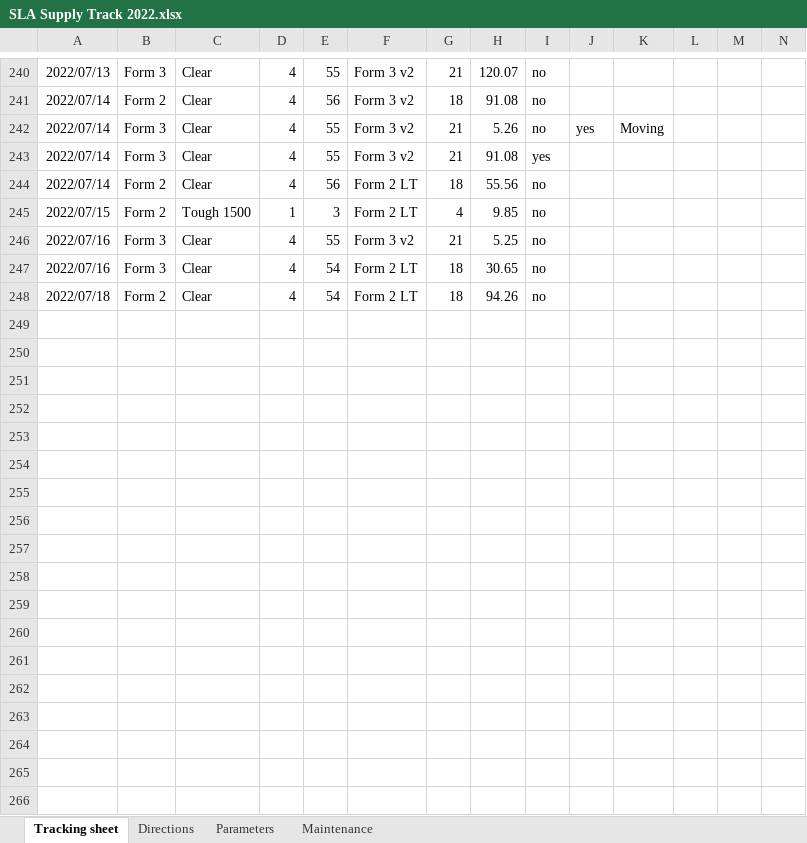
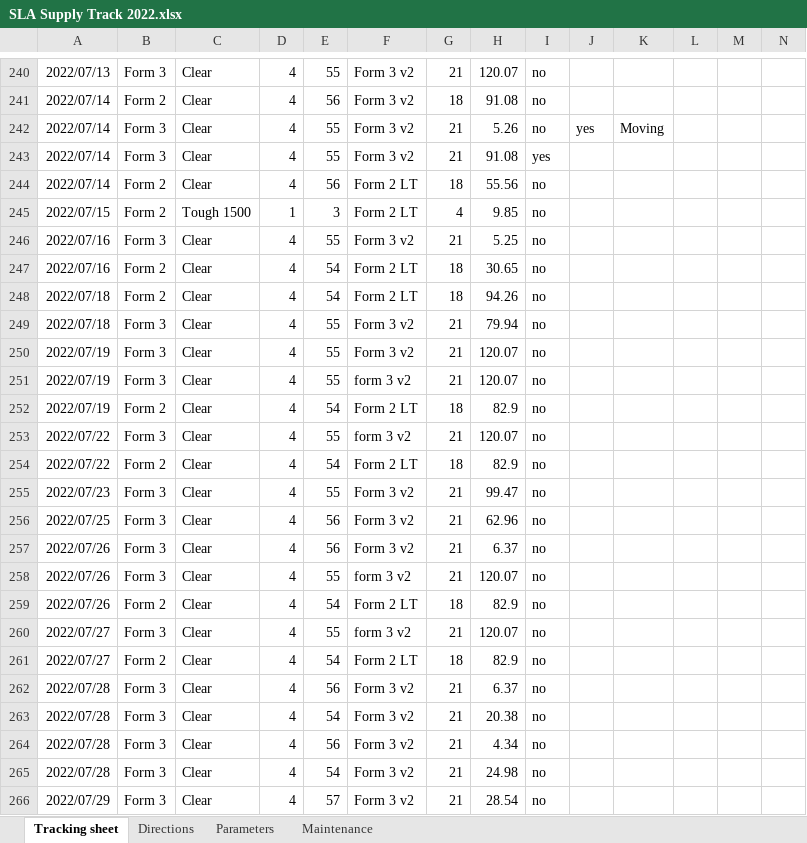
Before and after one commit to mybouhamidi/Resin_manager, an Excel workbook: SLA Supply Track 2022.xlsx, sheet Tracking sheet, drawn as a sheet; only a part is shown, gaps mark what is left out; values as stored, in another font and other column widths than the file's, no borders; conditional formats not drawn; rows hold the shown columns only; the diff covers the shown part only; the diff names each change by its address in the sheet, - before the commit and + after, or states it on an @@ line.

```diff
--- a/SLA Supply Track 2022.xlsx (sheet Tracking sheet)
+++ b/SLA Supply Track 2022.xlsx (sheet Tracking sheet)
-B247: Form 3
+B247: Form 2
+row 249: 2022/07/18 | Form 3 | Clear | 4 | 55 | Form 3 v2 | 21 | 79.94 | no
+row 250: 2022/07/19 | Form 3 | Clear | 4 | 55 | Form 3 v2 | 21 | 120.07 | no
+row 251: 2022/07/19 | Form 3 | Clear | 4 | 55 | form 3 v2 | 21 | 120.07 | no
+row 252: 2022/07/19 | Form 2 | Clear | 4 | 54 | Form 2 LT | 18 | 82.9 | no
+row 253: 2022/07/22 | Form 3 | Clear | 4 | 55 | form 3 v2 | 21 | 120.07 | no
+row 254: 2022/07/22 | Form 2 | Clear | 4 | 54 | Form 2 LT | 18 | 82.9 | no
+row 255: 2022/07/23 | Form 3 | Clear | 4 | 55 | Form 3 v2 | 21 | 99.47 | no
+row 256: 2022/07/25 | Form 3 | Clear | 4 | 56 | Form 3 v2 | 21 | 62.96 | no
+row 257: 2022/07/26 | Form 3 | Clear | 4 | 56 | Form 3 v2 | 21 | 6.37 | no
+row 258: 2022/07/26 | Form 3 | Clear | 4 | 55 | form 3 v2 | 21 | 120.07 | no
+row 259: 2022/07/26 | Form 2 | Clear | 4 | 54 | Form 2 LT | 18 | 82.9 | no
+row 260: 2022/07/27 | Form 3 | Clear | 4 | 55 | form 3 v2 | 21 | 120.07 | no
+row 261: 2022/07/27 | Form 2 | Clear | 4 | 54 | Form 2 LT | 18 | 82.9 | no
+row 262: 2022/07/28 | Form 3 | Clear | 4 | 56 | Form 3 v2 | 21 | 6.37 | no
+row 263: 2022/07/28 | Form 3 | Clear | 4 | 54 | Form 3 v2 | 21 | 20.38 | no
+row 264: 2022/07/28 | Form 3 | Clear | 4 | 56 | Form 3 v2 | 21 | 4.34 | no
+row 265: 2022/07/28 | Form 3 | Clear | 4 | 54 | Form 3 v2 | 21 | 24.98 | no
+row 266: 2022/07/29 | Form 3 | Clear | 4 | 57 | Form 3 v2 | 21 | 28.54 | no
```
Also changed, not shown: 67 added rows, 229 edited cells and cell formats elsewhere in this sheet, sheet Maintenance, 14 other files.
